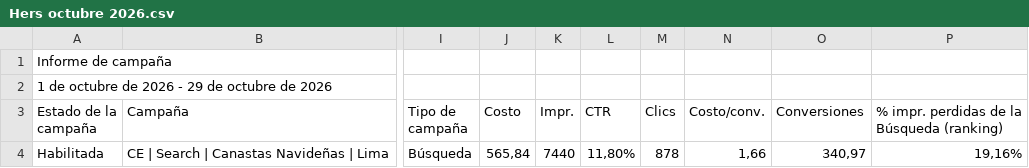
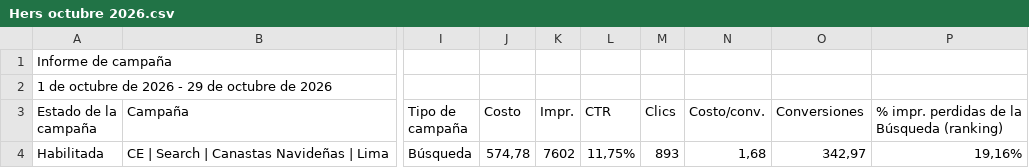
Before and after one commit to jorgeluis666/Hers, a CSV file: data/csv-backups/drive/Hers octubre 2026.csv, drawn as a sheet; only a part is shown, gaps mark what is left out; the diff names each change by its address in the sheet, - before the commit and + after, or states it on an @@ line.

```diff
--- a/data/csv-backups/drive/Hers octubre 2026.csv
+++ b/data/csv-backups/drive/Hers octubre 2026.csv
-J4 (Costo): 565,84
+J4 (Costo): 574,78
-K4 (Impr.): 7440
+K4 (Impr.): 7602
-L4 (CTR): 11,80%
+L4 (CTR): 11,75%
-M4 (Clics): 878
+M4 (Clics): 893
-N4 (Costo/conv.): 1,66
+N4 (Costo/conv.): 1,68
-O4 (Conversiones): 340,97
+O4 (Conversiones): 342,97
```
Also changed, not shown: data/csv-backups/keywords/Hers KW octubre 2026.csv, 5 other files.
